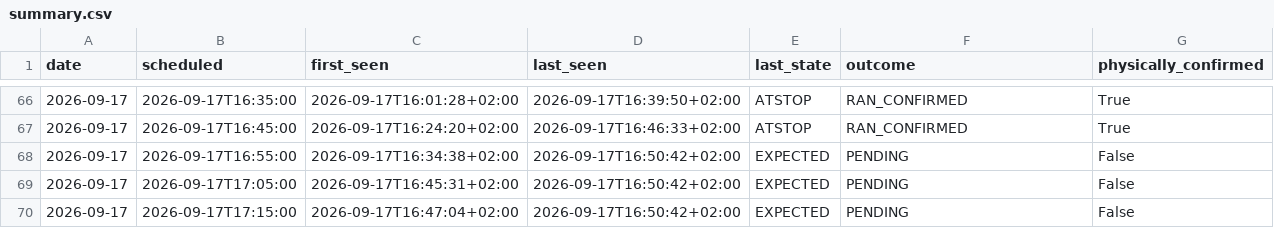
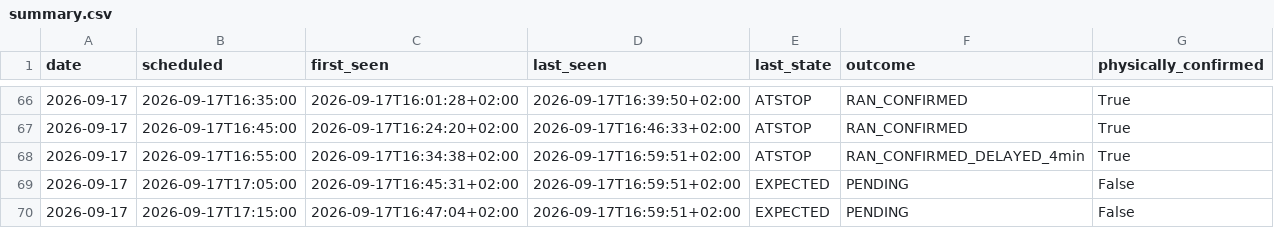
Before and after one commit to johanna86-sudo/sl-516-logg, a CSV file: data/afternoon/summary.csv, drawn as a sheet; only a part is shown, gaps mark what is left out.

```diff
--- a/data/afternoon/summary.csv
+++ b/data/afternoon/summary.csv
@@ -67,4 +67,4 @@ date,scheduled,first_seen,last_seen,last_state,outcome,physically_confirmed
 2026-09-17,2026-09-17T16:45:00,2026-09-17T16:24:20+02:00,2026-09-17T16:46:33+02:00,ATSTOP,RAN_CONFIRMED,True
-2026-09-17,2026-09-17T16:55:00,2026-09-17T16:34:38+02:00,2026-09-17T16:50:42+02:00,EXPECTED,PENDING,False
-2026-09-17,2026-09-17T17:05:00,2026-09-17T16:45:31+02:00,2026-09-17T16:50:42+02:00,EXPECTED,PENDING,False
-2026-09-17,2026-09-17T17:15:00,2026-09-17T16:47:04+02:00,2026-09-17T16:50:42+02:00,EXPECTED,PENDING,False
+2026-09-17,2026-09-17T16:55:00,2026-09-17T16:34:38+02:00,2026-09-17T16:59:51+02:00,ATSTOP,RAN_CONFIRMED_DELAYED_4min,True
+2026-09-17,2026-09-17T17:05:00,2026-09-17T16:45:31+02:00,2026-09-17T16:59:51+02:00,EXPECTED,PENDING,False
+2026-09-17,2026-09-17T17:15:00,2026-09-17T16:47:04+02:00,2026-09-17T16:59:51+02:00,EXPECTED,PENDING,False
```
Also changed, not shown: data/afternoon/raw/2026-09-17.csv.
